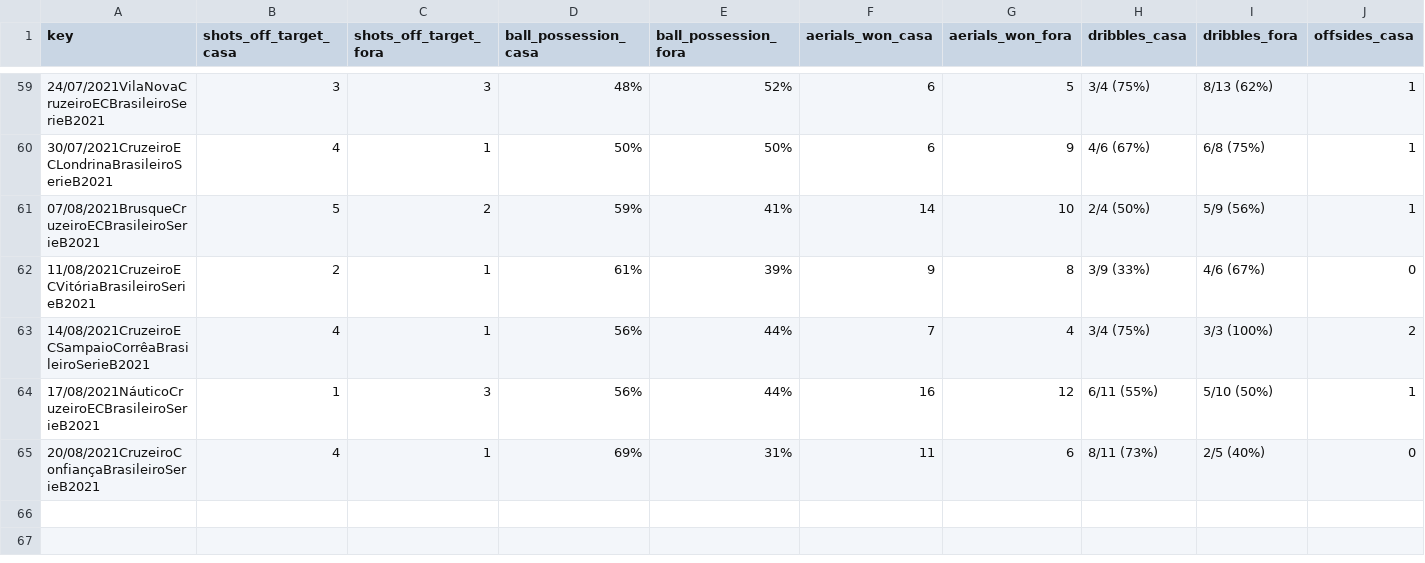
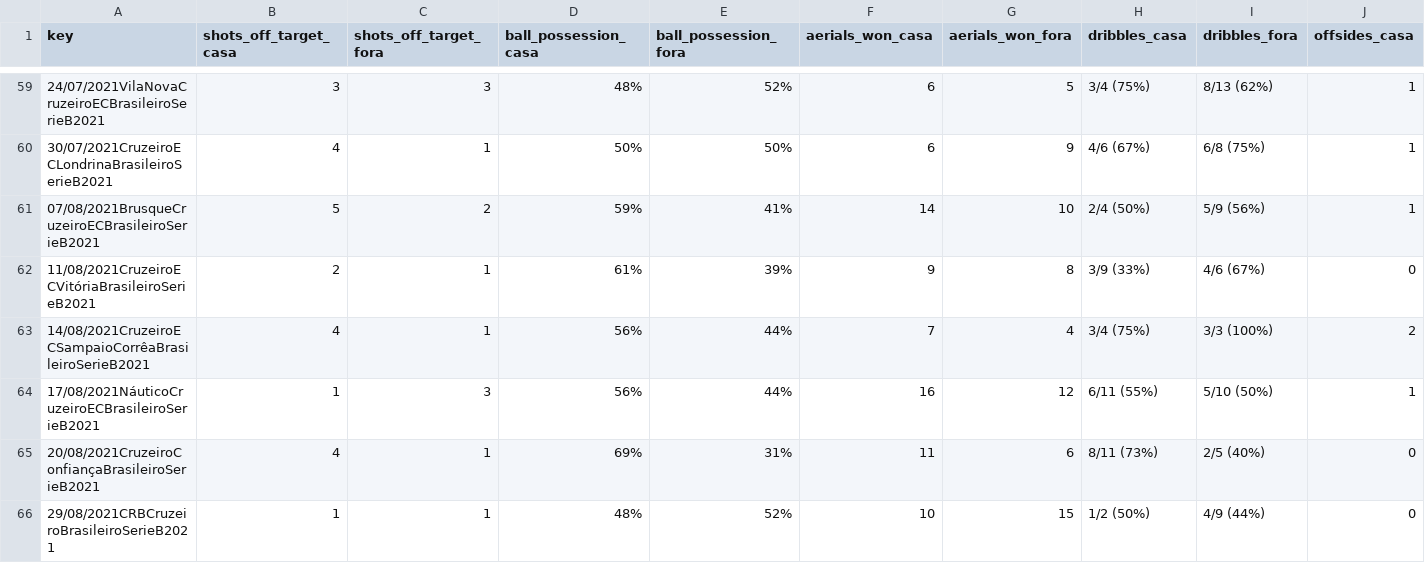
Before and after one commit to otavio-s-s/CruzeiroData, a CSV file: jogos_cruzeiro_1t.csv, drawn as a sheet; only a part is shown, gaps mark what is left out; rows hold the shown columns only; the diff names each change by its address in the sheet, - before the commit and + after, or states it on an @@ line.

Commit message:
Automated update 2021-09-06 10:16:11.523160

```diff
--- a/jogos_cruzeiro_1t.csv
+++ b/jogos_cruzeiro_1t.csv
+row 66: 29/08/2021CRBCruzeiroBrasileiroSerieB2021 | 1 | 1 | 48% | 52% | 10 | 15 | 1/2 (50%) | 4/9 (44%) | 0
```
